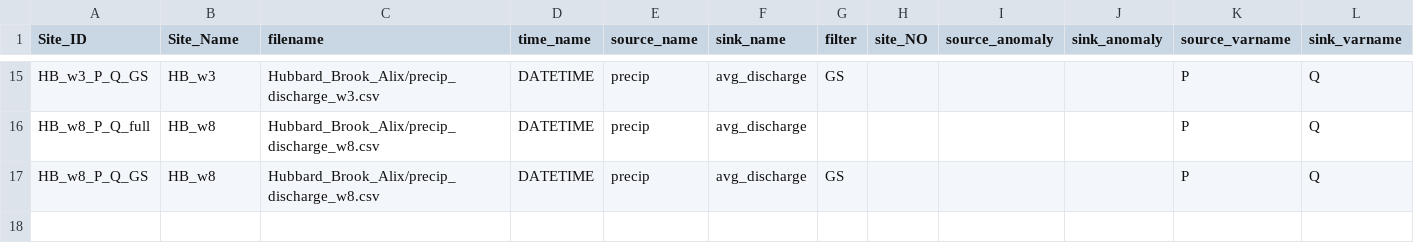
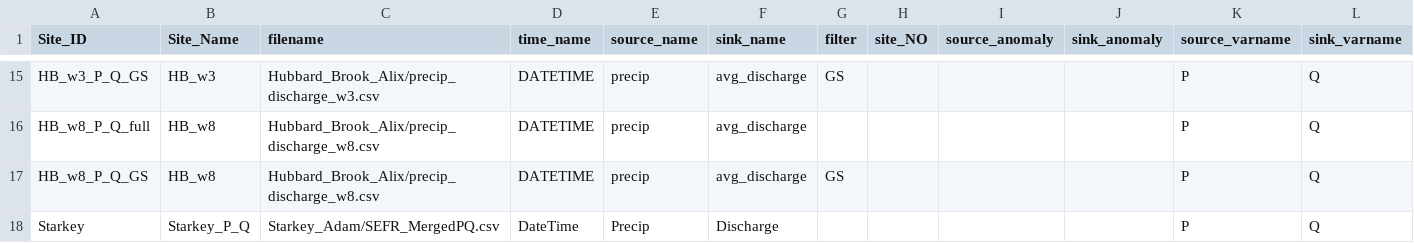
Before and after one commit to zhaozhechen/Sample_Platter_PQ, a CSV file: Site_info.csv, drawn as a sheet; only a part is shown, gaps mark what is left out; the diff names each change by its address in the sheet, - before the commit and + after, or states it on an @@ line.

Commit message:
Add Starkey analysis

```diff
--- a/Site_info.csv
+++ b/Site_info.csv
+row 18: Starkey | Starkey_P_Q | Starkey_Adam/SEFR_MergedPQ.csv | DateTime | Precip | Discharge |  |  |  |  | P | Q
```
Also changed, not shown: 23 other files.
